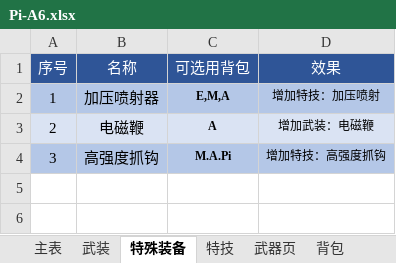
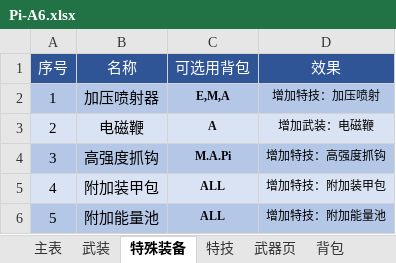
Before and after one commit to Ghroth251/fateDoll, an Excel workbook: 杂项/机甲团用/已设定好的卡/机甲/Pi-A6.xlsx, sheet 特殊装备, drawn as a sheet; values as stored, in another font and other column widths than the file's, no borders; the diff names each change by its address in the sheet, - before the commit and + after, or states it on an @@ line.

```diff
--- a/杂项/机甲团用/已设定好的卡/机甲/Pi-A6.xlsx (sheet 特殊装备)
+++ b/杂项/机甲团用/已设定好的卡/机甲/Pi-A6.xlsx (sheet 特殊装备)
+row 5: 4 | 附加装甲包 | ALL | 增加特技：附加装甲包
+row 6: 5 | 附加能量池 | ALL | 增加特技：附加能量池
```
Also changed, not shown: sheet 特技, sheet 主表, sheet 武器页, sheet 武装, formulas that keep their value, 3 other files.
